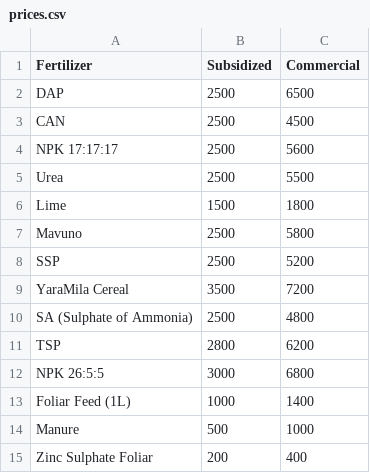
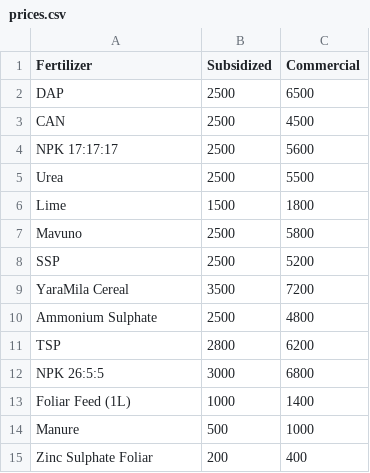
Before and after one commit to Polycar/FarmIQ-Kenya, a CSV file: data/prices.csv, drawn as a sheet.

Commit message:
fix: resolve zero-cost bug for Ammonium Sulphate recommendations

```diff
--- a/data/prices.csv
+++ b/data/prices.csv
@@ -9,3 +9,3 @@ SSP,2500,5200
 YaraMila Cereal,3500,7200
-SA (Sulphate of Ammonia),2500,4800
+Ammonium Sulphate,2500,4800
 TSP,2800,6200
```
Also changed, not shown: 1 other file.
